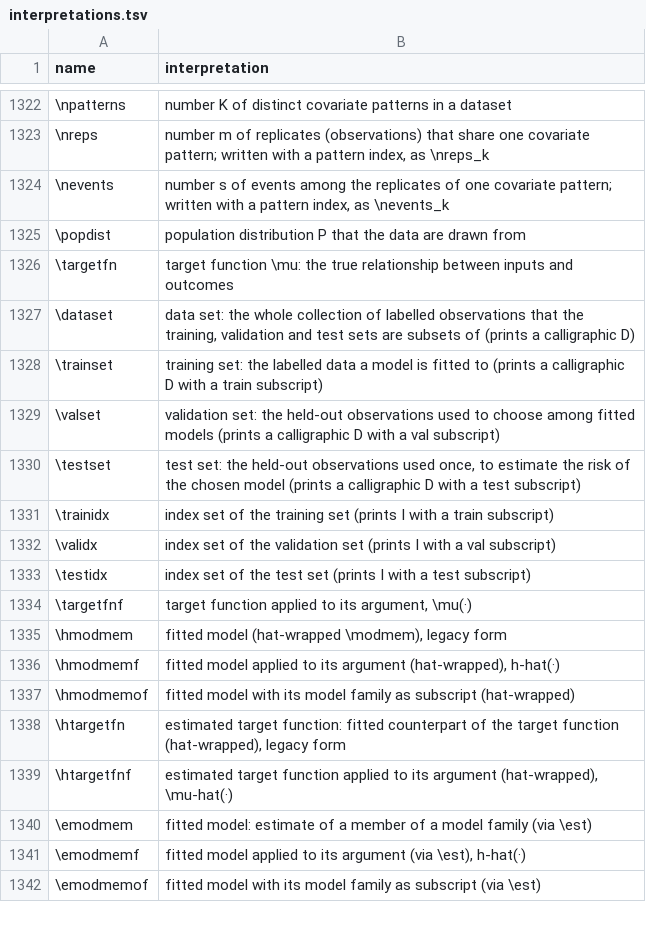
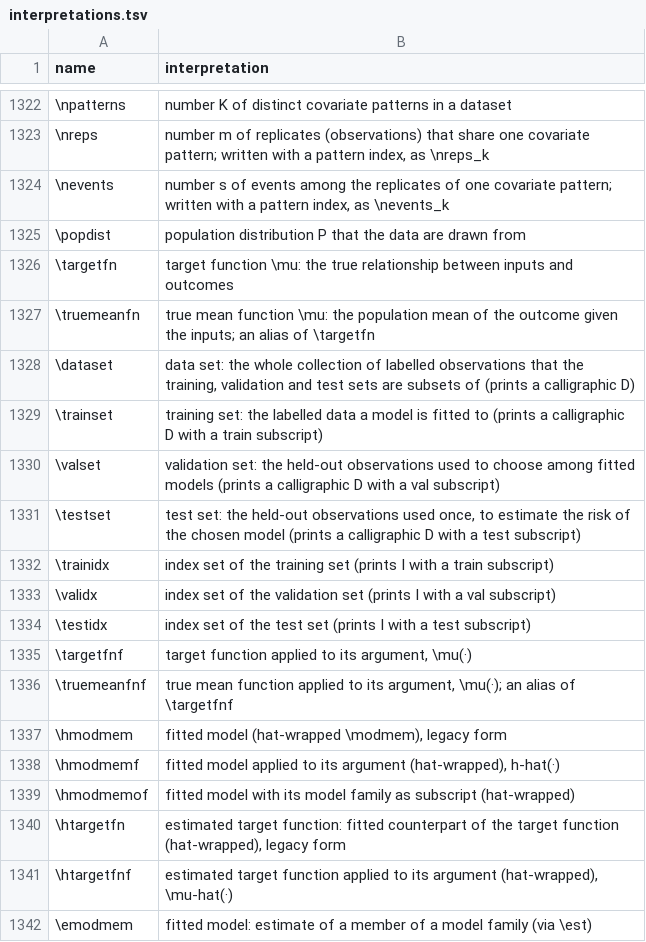
Before and after one commit to Morrison-Lab/macros, a TSV file: interpretations.tsv, drawn as a sheet; only a part is shown, gaps mark what is left out; the shorter side is filled out with more unchanged rows; the diff names each change by its address in the sheet, - before the commit and + after, or states it on an @@ line.

```diff
--- a/interpretations.tsv
+++ b/interpretations.tsv
+row 1327: \truemeanfn | true mean function \mu: the population mean of the outcome given the inputs; an alias of \targetfn
+row 1336: \truemeanfnf | true mean function applied to its argument, \mu(·); an alias of \targetfnf
```
Also changed, not shown: 1 other file.
